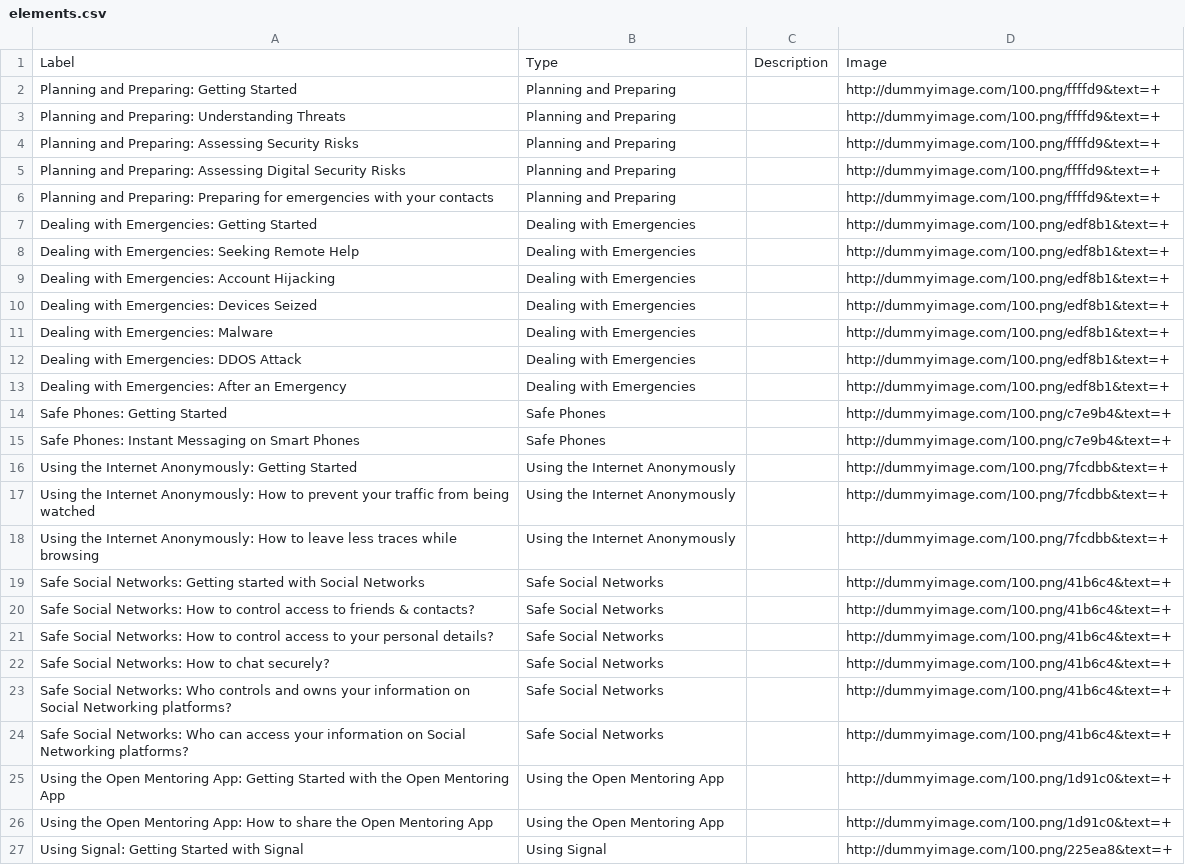
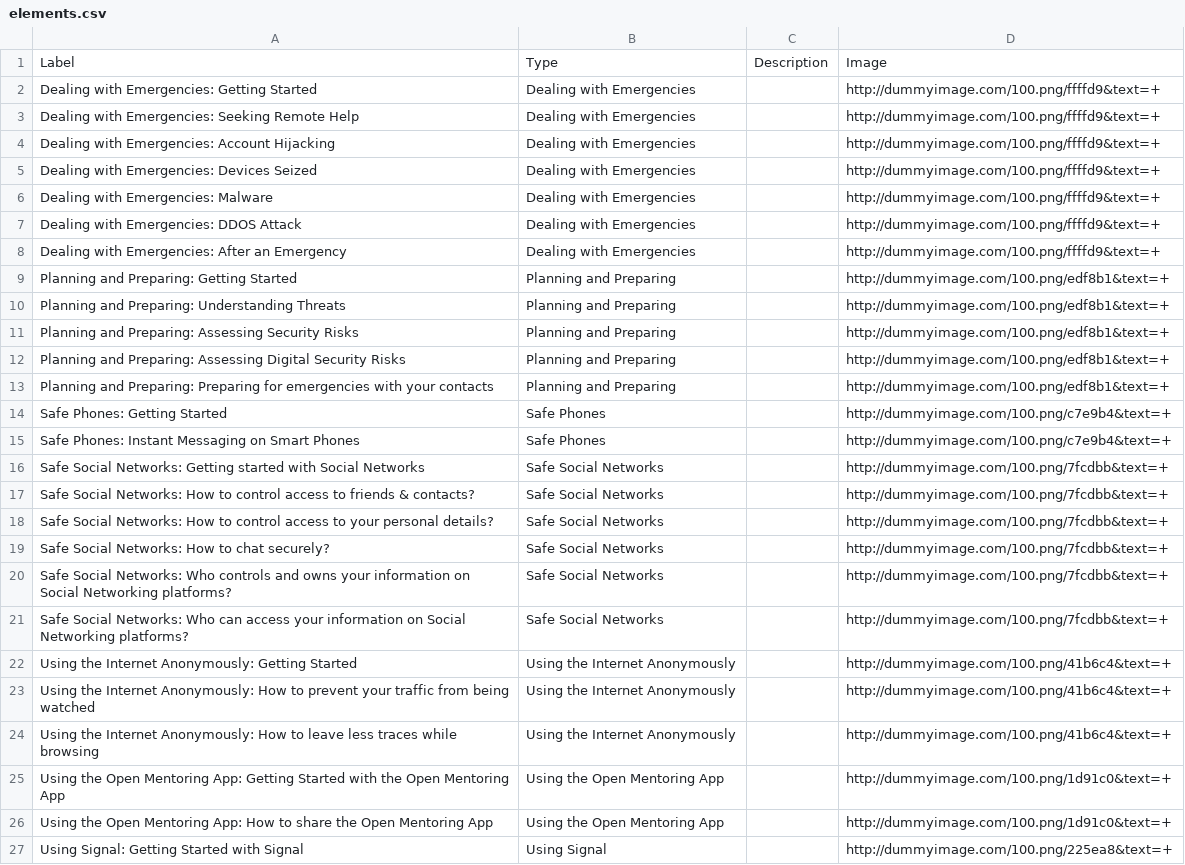
Before and after one commit to iilab/openmentoring-web, a CSV file: citizen/elements.csv, drawn as a sheet; only a part is shown; the diff covers the shown part only.

```diff
--- a/citizen/elements.csv
+++ b/citizen/elements.csv
@@ -1,25 +1,25 @@
 Label,Type,Description,Image
-Planning and Preparing: Getting Started,Planning and Preparing,,http://dummyimage.com/100.png/ffffd9&text=+
-Planning and Preparing: Understanding Threats,Planning and Preparing,,http://dummyimage.com/100.png/ffffd9&text=+
-Planning and Preparing: Assessing Security Risks,Planning and Preparing,,http://dummyimage.com/100.png/ffffd9&text=+
-Planning and Preparing: Assessing Digital Security Risks,Planning and Preparing,,http://dummyimage.com/100.png/ffffd9&text=+
-Planning and Preparing: Preparing for emergencies with your contacts,Planning and Preparing,,http://dummyimage.com/100.png/ffffd9&text=+
-Dealing with Emergencies: Getting Started,Dealing with Emergencies,,http://dummyimage.com/100.png/edf8b1&text=+
-Dealing with Emergencies: Seeking Remote Help,Dealing with Emergencies,,http://dummyimage.com/100.png/edf8b1&text=+
-Dealing with Emergencies: Account Hijacking,Dealing with Emergencies,,http://dummyimage.com/100.png/edf8b1&text=+
-Dealing with Emergencies: Devices Seized,Dealing with Emergencies,,http://dummyimage.com/100.png/edf8b1&text=+
-Dealing with Emergencies: Malware,Dealing with Emergencies,,http://dummyimage.com/100.png/edf8b1&text=+
-Dealing with Emergencies: DDOS Attack,Dealing with Emergencies,,http://dummyimage.com/100.png/edf8b1&text=+
-Dealing with Emergencies: After an Emergency,Dealing with Emergencies,,http://dummyimage.com/100.png/edf8b1&text=+
+Dealing with Emergencies: Getting Started,Dealing with Emergencies,,http://dummyimage.com/100.png/ffffd9&text=+
+Dealing with Emergencies: Seeking Remote Help,Dealing with Emergencies,,http://dummyimage.com/100.png/ffffd9&text=+
+Dealing with Emergencies: Account Hijacking,Dealing with Emergencies,,http://dummyimage.com/100.png/ffffd9&text=+
+Dealing with Emergencies: Devices Seized,Dealing with Emergencies,,http://dummyimage.com/100.png/ffffd9&text=+
+Dealing with Emergencies: Malware,Dealing with Emergencies,,http://dummyimage.com/100.png/ffffd9&text=+
+Dealing with Emergencies: DDOS Attack,Dealing with Emergencies,,http://dummyimage.com/100.png/ffffd9&text=+
+Dealing with Emergencies: After an Emergency,Dealing with Emergencies,,http://dummyimage.com/100.png/ffffd9&text=+
+Planning and Preparing: Getting Started,Planning and Preparing,,http://dummyimage.com/100.png/edf8b1&text=+
+Planning and Preparing: Understanding Threats,Planning and Preparing,,http://dummyimage.com/100.png/edf8b1&text=+
+Planning and Preparing: Assessing Security Risks,Planning and Preparing,,http://dummyimage.com/100.png/edf8b1&text=+
+Planning and Preparing: Assessing Digital Security Risks,Planning and Preparing,,http://dummyimage.com/100.png/edf8b1&text=+
+Planning and Preparing: Preparing for emergencies with your contacts,Planning and Preparing,,http://dummyimage.com/100.png/edf8b1&text=+
 Safe Phones: Getting Started,Safe Phones,,http://dummyimage.com/100.png/c7e9b4&text=+
 Safe Phones: Instant Messaging on Smart Phones,Safe Phones,,http://dummyimage.com/100.png/c7e9b4&text=+
-Using the Internet Anonymously: Getting Started,Using the Internet Anonymously,,http://dummyimage.com/100.png/7fcdbb&text=+
-Using the Internet Anonymously: How to prevent your traffic from being watched,Using the Internet Anonymously,,http://dummyimage.com/100.png/7fcdbb&text=+
-Using the Internet Anonymously: How to leave less traces while browsing,Using the Internet Anonymously,,http://dummyimage.com/100.png/7fcdbb&text=+
-Safe Social Networks: Getting started with Social Networks,Safe Social Networks,,http://dummyimage.com/100.png/41b6c4&text=+
-Safe Social Networks: How to control access to friends & contacts?,Safe Social Networks,,http://dummyimage.com/100.png/41b6c4&text=+
-Safe Social Networks: How to control access to your personal details?,Safe Social Networks,,http://dummyimage.com/100.png/41b6c4&text=+
-Safe Social Networks: How to chat securely?,Safe Social Networks,,http://dummyimage.com/100.png/41b6c4&text=+
-Safe Social Networks: Who controls and owns your information on Social Networking platforms?,Safe Social Networks,,http://dummyimage.com/100.png/41b6c4&text=+
-Safe Social Networks: Who can access your information on Social Networking platforms?,Safe Social Networks,,http://dummyimage.com/100.png/41b6c4&text=+
+Safe Social Networks: Getting started with Social Networks,Safe Social Networks,,http://dummyimage.com/100.png/7fcdbb&text=+
+Safe Social Networks: How to control access to friends & contacts?,Safe Social Networks,,http://dummyimage.com/100.png/7fcdbb&text=+
+Safe Social Networks: How to control access to your personal details?,Safe Social Networks,,http://dummyimage.com/100.png/7fcdbb&text=+
+Safe Social Networks: How to chat securely?,Safe Social Networks,,http://dummyimage.com/100.png/7fcdbb&text=+
+Safe Social Networks: Who controls and owns your information on Social Networking platforms?,Safe Social Networks,,http://dummyimage.com/100.png/7fcdbb&text=+
+Safe Social Networks: Who can access your information on Social Networking platforms?,Safe Social Networks,,http://dummyimage.com/100.png/7fcdbb&text=+
+Using the Internet Anonymously: Getting Started,Using the Internet Anonymously,,http://dummyimage.com/100.png/41b6c4&text=+
+Using the Internet Anonymously: How to prevent your traffic from being watched,Using the Internet Anonymously,,http://dummyimage.com/100.png/41b6c4&text=+
+Using the Internet Anonymously: How to leave less traces while browsing,Using the Internet Anonymously,,http://dummyimage.com/100.png/41b6c4&text=+
 Using the Open Mentoring App: Getting Started with the Open Mentoring App,Using the Open Mentoring App,,http://dummyimage.com/100.png/1d91c0&text=+
```
Also changed, not shown: 2 moved rows elsewhere in this file, 44 other files.
